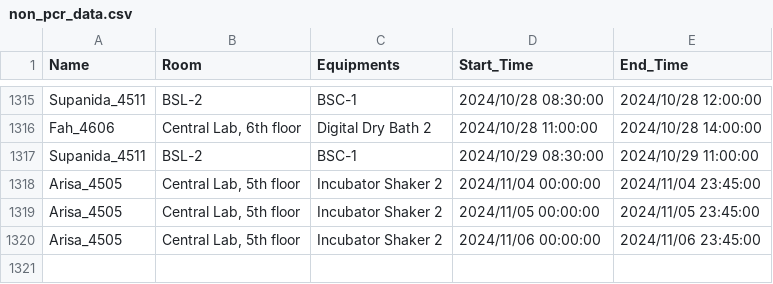
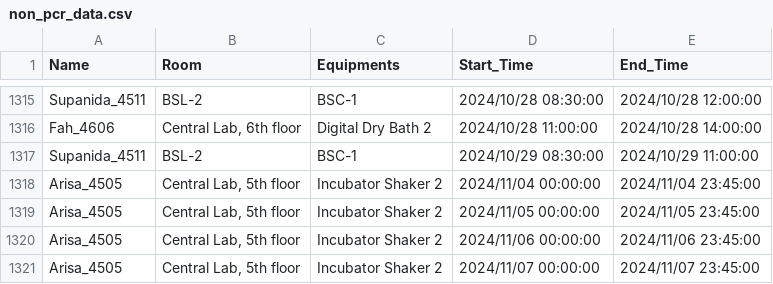
Before and after one commit to dhruv0767/Lab-Equipments_Reservation, a CSV file: non_pcr_data.csv, drawn as a sheet; only a part is shown, gaps mark what is left out; the diff names each change by its address in the sheet, - before the commit and + after, or states it on an @@ line.

Commit message:
Update non_pcr_data.csv

```diff
--- a/non_pcr_data.csv
+++ b/non_pcr_data.csv
+row 1321: Arisa_4505 | Central Lab, 5th floor | Incubator Shaker 2 | 2024/11/07 00:00:00 | 2024/11/07 23:45:00
```
